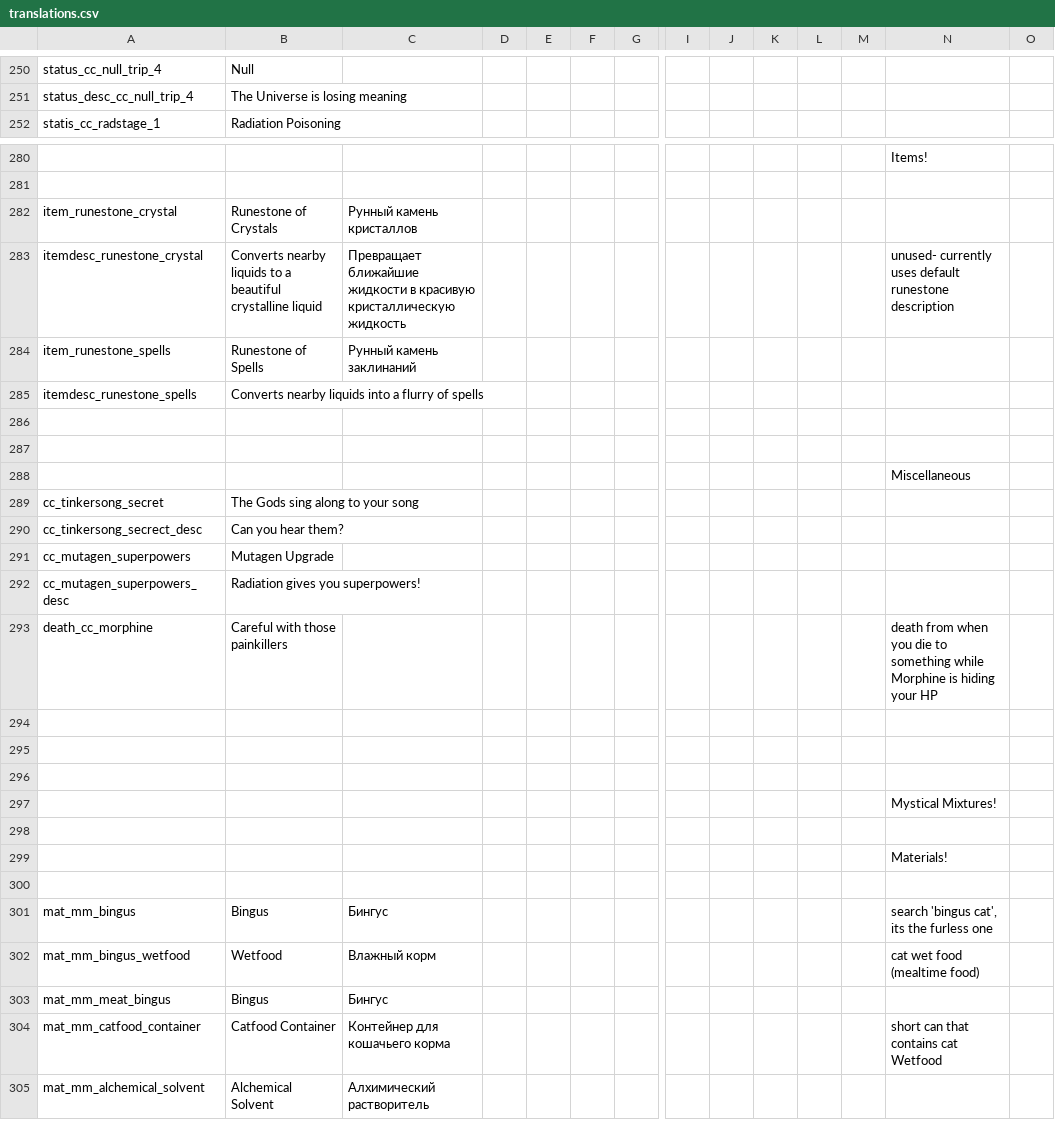
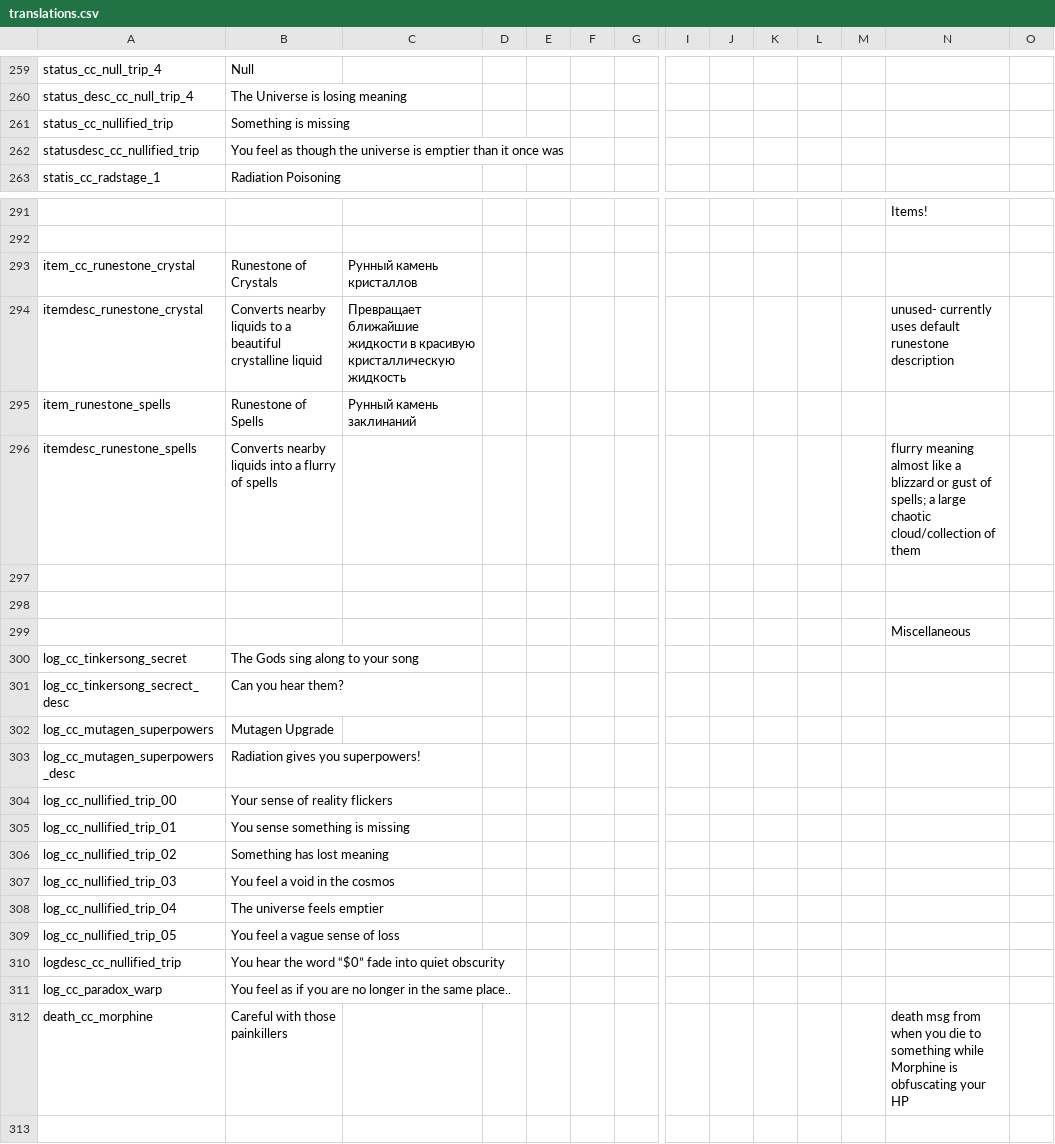
Before and after one commit to Squirrelly13/Hydroxide, a CSV file: translations.csv, drawn as a sheet; only a part is shown, gaps mark what is left out; the shorter side is filled out with more unchanged rows; addresses are those after the commit; rows hold the shown columns only; the diff covers the shown part only; the diff names each change by its address in the sheet, - before the commit and + after, or states it on an @@ line.

Commit message:
finalised morphine and devouring moss reworks
also fixed up some TL stuff and did some general maintenance

```diff
--- a/translations.csv
+++ b/translations.csv
+row 261: status_cc_nullified_trip | Something is missing
+row 262: statusdesc_cc_nullified_trip | You feel as though the universe is emptier than it once was
-A293: item_runestone_crystal
+A293: item_cc_runestone_crystal
-N296: (empty)
+N296: flurry meaning almost like a blizzard or gust of spells; a large chaotic cloud/collection of them
-A300: cc_tinkersong_secret
+A300: log_cc_tinkersong_secret
-A301: cc_tinkersong_secrect_desc
+A301: log_cc_tinkersong_secrect_desc
-A302: cc_mutagen_superpowers
+A302: log_cc_mutagen_superpowers
-A303: cc_mutagen_superpowers_desc
+A303: log_cc_mutagen_superpowers_desc
+row 304: log_cc_nullified_trip_00 | Your sense of reality flickers
+row 305: log_cc_nullified_trip_01 | You sense something is missing
+row 306: log_cc_nullified_trip_02 | Something has lost meaning
+row 307: log_cc_nullified_trip_03 | You feel a void in the cosmos
+row 308: log_cc_nullified_trip_04 | The universe feels emptier
+row 309: log_cc_nullified_trip_05 | You feel a vague sense of loss
+row 310: logdesc_cc_nullified_trip | You hear the word “$0” fade into quiet obscurity
+row 311: log_cc_paradox_warp | You feel as if you are no longer in the same place..
-N312: death from when you die to something while Morphine is hiding your HP
+N312: death msg from when you die to something while Morphine is obfuscating your HP
```
Also changed, not shown: 20 added rows, 2 removed rows, 1 moved row and 8 edited cells elsewhere in this file, 18 other files.
